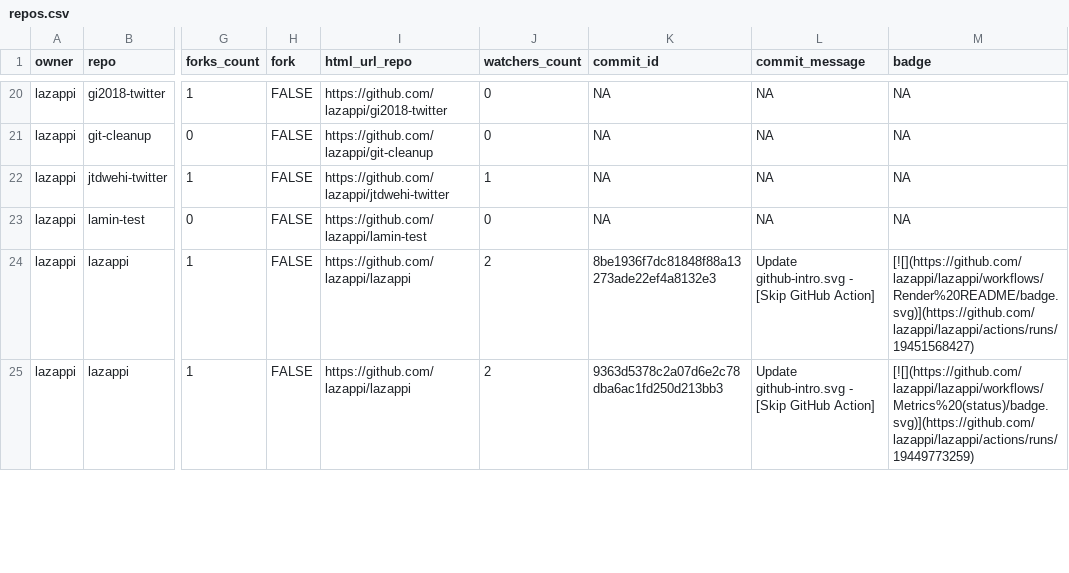
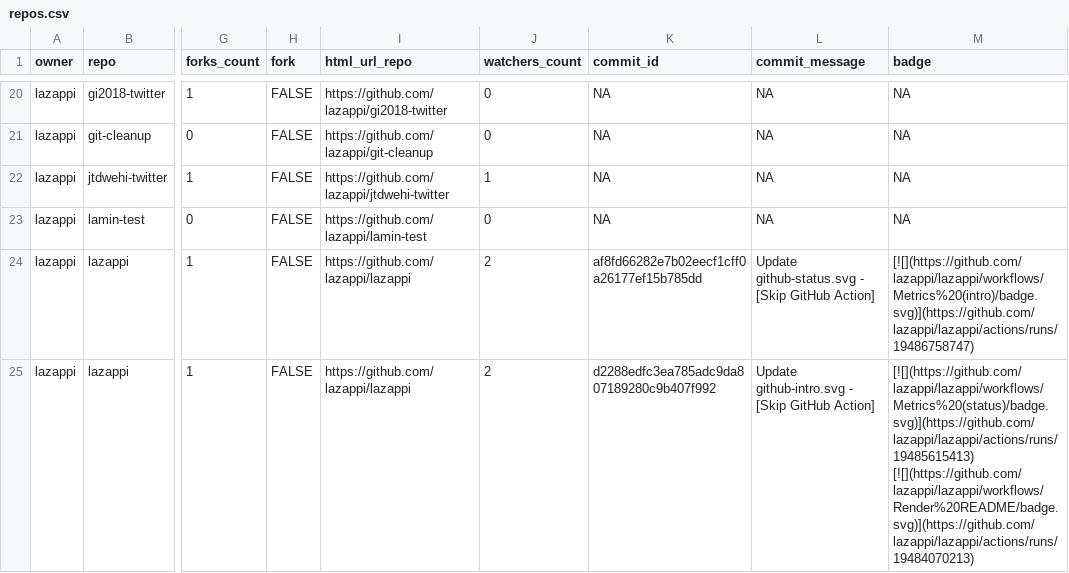
Before and after one commit to lazappi/gh-dashboard, a CSV file: repos.csv, drawn as a sheet; only a part is shown, gaps mark what is left out; the diff covers the shown part only; the diff names each change by its address in the sheet, - before the commit and + after, or states it on an @@ line.

```diff
--- a/repos.csv
+++ b/repos.csv
-K24 (commit_id): 8be1936f7dc81848f88a13273ade22ef4a8132e3
+K24 (commit_id): af8fd66282e7b02eecf1cff0a26177ef15b785dd
-L24 (commit_message): Update github-intro.svg - [Skip…
+L24 (commit_message): Update github-status.svg - [Skip…
-M24 (badge): [![](https://github.com/lazappi/lazappi/workflows/Render%20README/badge.svg)](https://github.com/lazappi/lazappi/actions/runs/19451568427)
+M24 (badge): [![](https://github.com/lazappi/lazappi/workflows/Metrics%20(intro)/badge.svg)](https://github.com/lazappi/lazappi/actions/runs/19486758747)
-K25 (commit_id): 9363d5378c2a07d6e2c78dba6ac1fd250d213bb3
+K25 (commit_id): d2288edfc3ea785adc9da807189280c9b407f992
-M25 (badge): [![](https://github.com/lazappi/lazappi/workflows/Metrics%20(status)/badge.svg)](https://github.com/lazappi/lazappi/actions/runs/19449773259)
+M25 (badge): [![](https://github.com/lazappi/lazappi/workflows/Metrics%20(status)/badge.svg)](https://github.com/lazappi/lazappi/actions/runs/19485615413) [![](https://github.com/lazappi/lazappi/workflows/Render%20README/badge.svg)](https://github.com/lazappi/lazappi/actions/runs/19484070213)
```
Also changed, not shown: 1 removed row and 11 edited cells elsewhere in this file, 1 other file.
